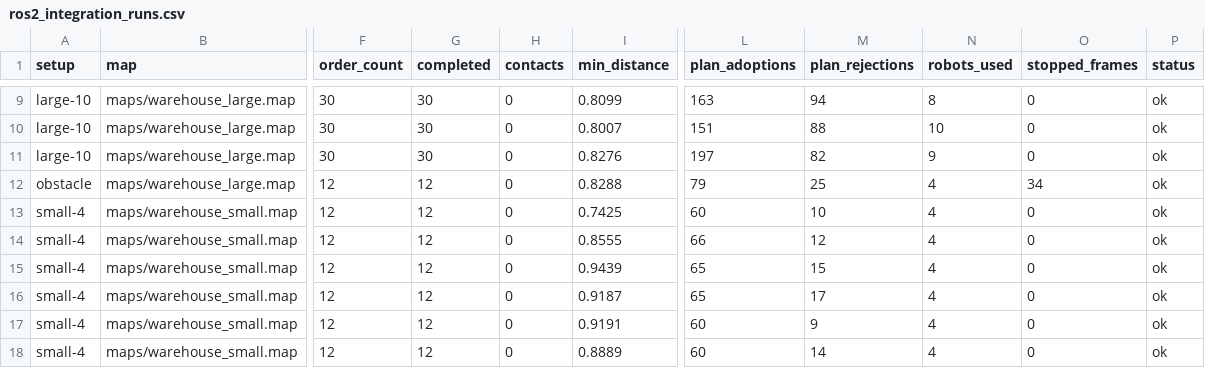
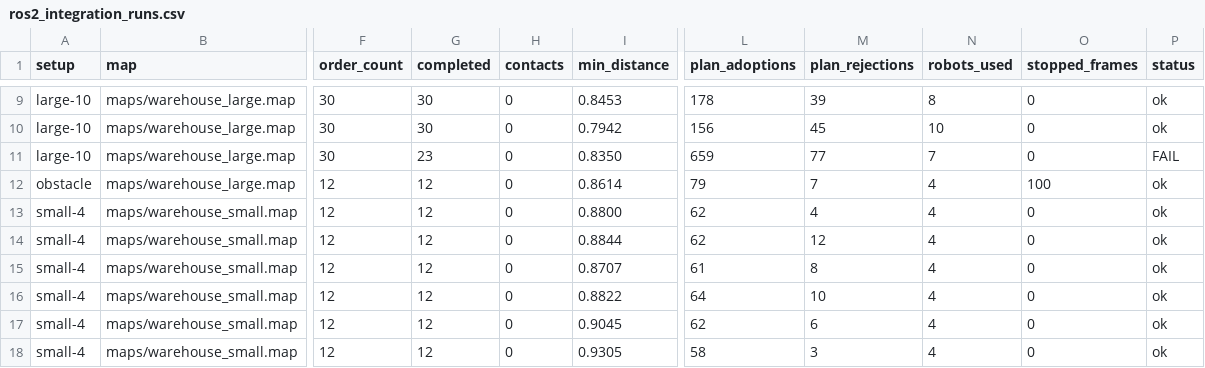
Before and after one commit to Samwise-Potato-Gamgee/lotse, a CSV file: results/ros2_integration_runs.csv, drawn as a sheet; only a part is shown, gaps mark what is left out; the diff covers the shown part only; the diff names each change by its address in the sheet, - before the commit and + after, or states it on an @@ line.

```diff
--- a/results/ros2_integration_runs.csv
+++ b/results/ros2_integration_runs.csv
-I9 (min_distance): 0.8099
+I9 (min_distance): 0.8453
-L9 (plan_adoptions): 163
+L9 (plan_adoptions): 178
-M9 (plan_rejections): 94
+M9 (plan_rejections): 39
-I10 (min_distance): 0.8007
+I10 (min_distance): 0.7942
-L10 (plan_adoptions): 151
+L10 (plan_adoptions): 156
-M10 (plan_rejections): 88
+M10 (plan_rejections): 45
-G11 (completed): 30
+G11 (completed): 23
-I11 (min_distance): 0.8276
+I11 (min_distance): 0.8350
-L11 (plan_adoptions): 197
+L11 (plan_adoptions): 659
-M11 (plan_rejections): 82
+M11 (plan_rejections): 77
-N11 (robots_used): 9
+N11 (robots_used): 7
-P11 (status): ok
+P11 (status): FAIL
-I12 (min_distance): 0.8288
+I12 (min_distance): 0.8614
-M12 (plan_rejections): 25
+M12 (plan_rejections): 7
-O12 (stopped_frames): 34
+O12 (stopped_frames): 100
-I13 (min_distance): 0.7425
+I13 (min_distance): 0.8800
-L13 (plan_adoptions): 60
+L13 (plan_adoptions): 62
-M13 (plan_rejections): 10
+M13 (plan_rejections): 4
-I14 (min_distance): 0.8555
+I14 (min_distance): 0.8844
-L14 (plan_adoptions): 66
+L14 (plan_adoptions): 62
-I15 (min_distance): 0.9439
+I15 (min_distance): 0.8707
-L15 (plan_adoptions): 65
+L15 (plan_adoptions): 61
-M15 (plan_rejections): 15
+M15 (plan_rejections): 8
-I16 (min_distance): 0.9187
+I16 (min_distance): 0.8822
-L16 (plan_adoptions): 65
+L16 (plan_adoptions): 64
-M16 (plan_rejections): 17
+M16 (plan_rejections): 10
-I17 (min_distance): 0.9191
+I17 (min_distance): 0.9045
-L17 (plan_adoptions): 60
+L17 (plan_adoptions): 62
-M17 (plan_rejections): 9
+M17 (plan_rejections): 6
-I18 (min_distance): 0.8889
+I18 (min_distance): 0.9305
-L18 (plan_adoptions): 60
+L18 (plan_adoptions): 58
-M18 (plan_rejections): 14
+M18 (plan_rejections): 3
```
Also changed, not shown: 44 edited cells elsewhere in this file, 2 other files.
